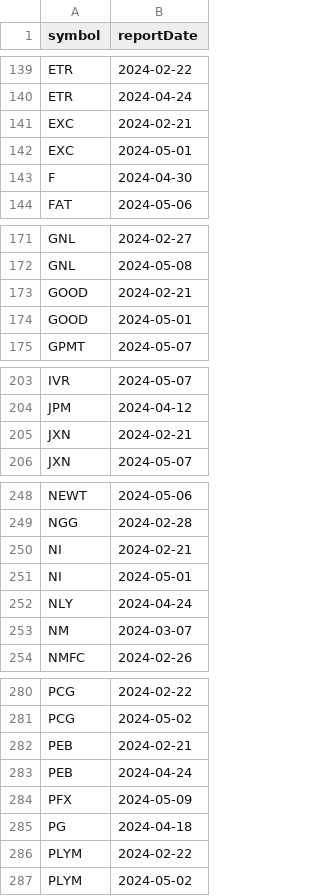
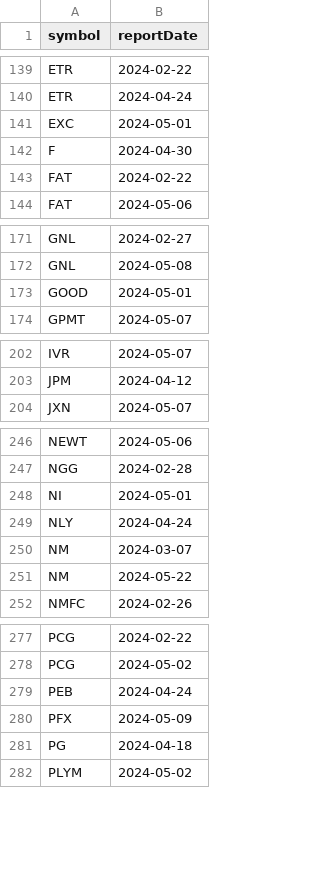
Before and after one commit to arraykov/Dashboard, a CSV file: src/files/earnings.csv, drawn as a sheet; only a part is shown, gaps mark what is left out; removed rows and columns are numbered as before the commit, all else as after; the diff covers the shown part only; the diff names each change by its address in the sheet, - before the commit and + after, or states it on an @@ line.

```diff
--- a/src/files/earnings.csv
+++ b/src/files/earnings.csv
-row 141: EXC | 2024-02-21
+row 143: FAT | 2024-02-22
-row 173: GOOD | 2024-02-21
-row 205: JXN | 2024-02-21
-row 250: NI | 2024-02-21
+row 251: NM | 2024-05-22
-row 282: PEB | 2024-02-21
-row 286: PLYM | 2024-02-22
```
Also changed, not shown: 1 removed row elsewhere in this file, src/files/output.csv, 1 other file.
